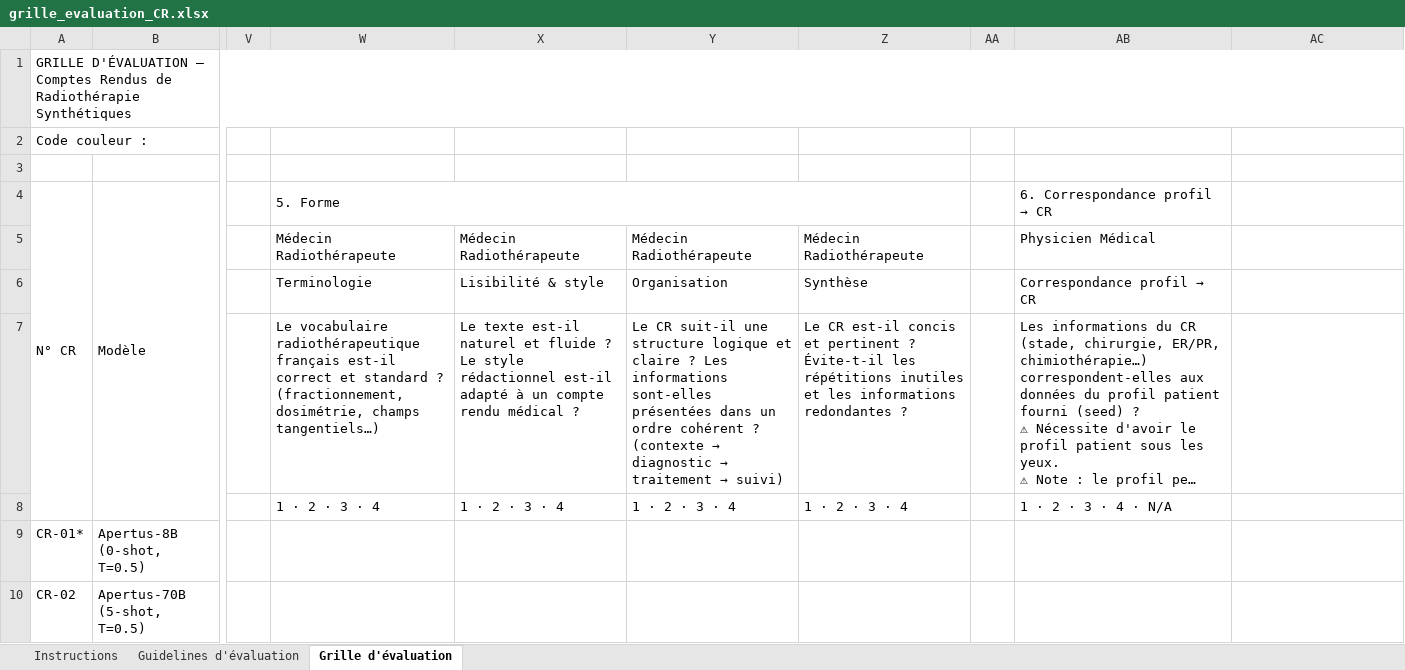
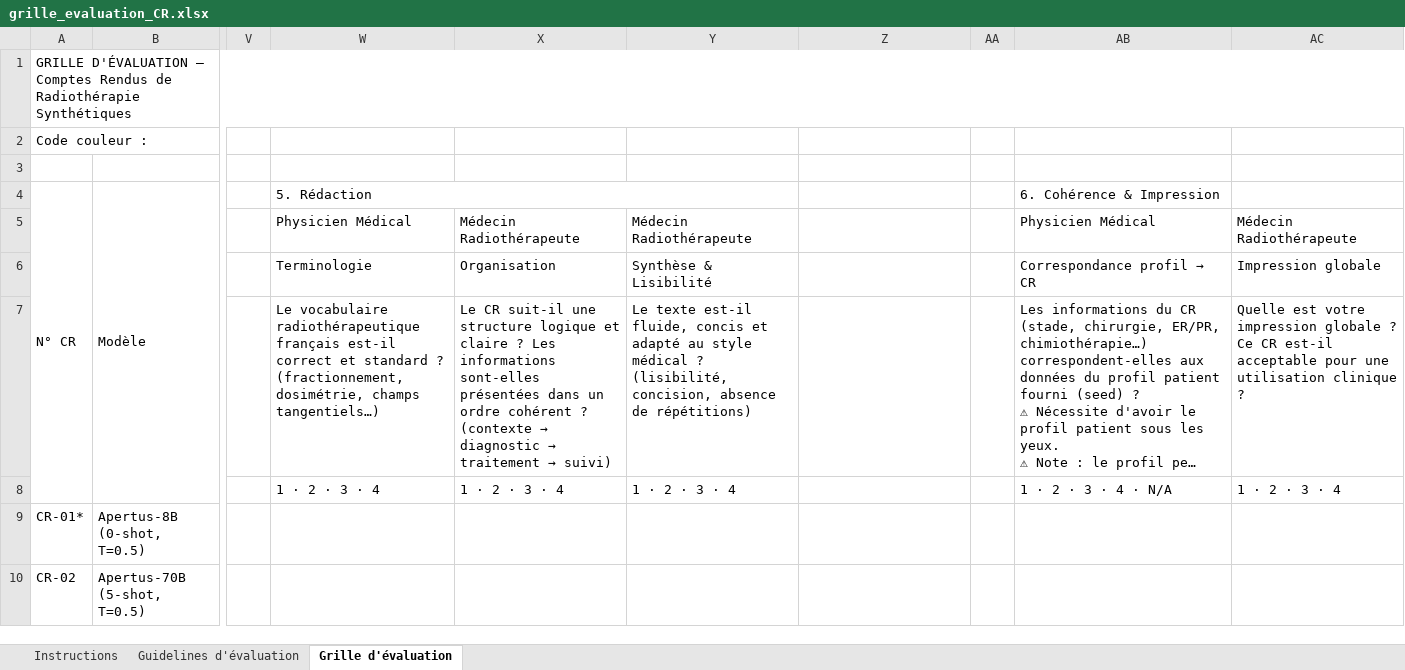
Before and after one commit to sarahbrb/eval-hum_cag, an Excel workbook: grille_evaluation_CR.xlsx, sheet Grille d'évaluation, drawn as a sheet; only a part is shown, gaps mark what is left out; long unchanged cells end in …; values as stored, in another font and other column widths than the file's, no cell formats; ↵ is a line break in a cell; the diff names each change by its address in the sheet, - before the commit and + after, or states it on an @@ line.

```diff
--- a/grille_evaluation_CR.xlsx (sheet Grille d'évaluation)
+++ b/grille_evaluation_CR.xlsx (sheet Grille d'évaluation)
-W4: 5. Forme
+W4: 5. Rédaction
-W4:Z4 merged
+W4:Y4 merged
@@ AB4: 6. Correspondance profil → CR → 6. Cohérence & Impression @@
-W5: Médecin Radiothérapeute
+W5: Physicien Médical
-Z5: Médecin Radiothérapeute
+Z5: (empty)
-AC5: (empty)
+AC5: Médecin Radiothérapeute
-X6: Lisibilité & style
+X6: Organisation
-Y6: Organisation
+Y6: Synthèse & Lisibilité
-Z6: Synthèse
+Z6: (empty)
-AC6: (empty)
+AC6: Impression globale
@@ X7: Le texte est-il naturel et fluide ? Le style rédactionnel est-il adapté à un compte rendu médical ? → Le CR suit-il une structure logique et claire ? Les informations sont-elles présentées dans un ordre cohérent ? ↵ (contexte → diagnostic → traitement → suivi) @@
@@ Y7: Le CR suit-il une structure logique et claire ? Les informations sont-elles présentées dans un ordre cohérent ? ↵ (contexte → diagnostic → traitement → suivi) → Le texte est-il fluide, concis et adapté au style médical ? ↵ (lisibilité, concision, absence de répétitions) @@
-Z7: Le CR est-il concis et pertinent ? Évite-t-il les répétitions inutiles et les informations redondantes ?
+Z7: (empty)
-AC7: (empty)
+AC7: Quelle est votre impression globale ? ↵ Ce CR est-il acceptable pour une utilisation clinique ?
-Z8: 1 · 2 · 3 · 4
+Z8: (empty)
-AC8: (empty)
+AC8: 1 · 2 · 3 · 4
```
Also changed, not shown: sheet Guidelines d'évaluation, cell formats, 4 other files.
